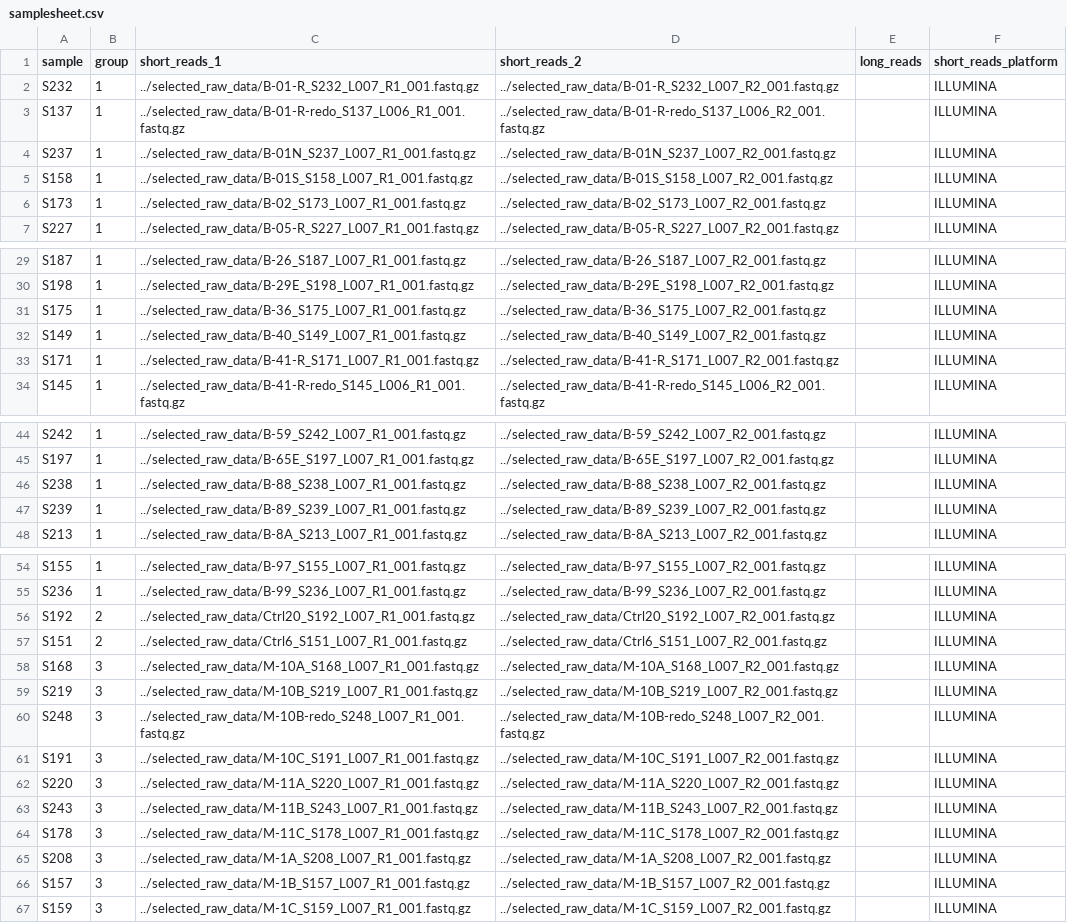
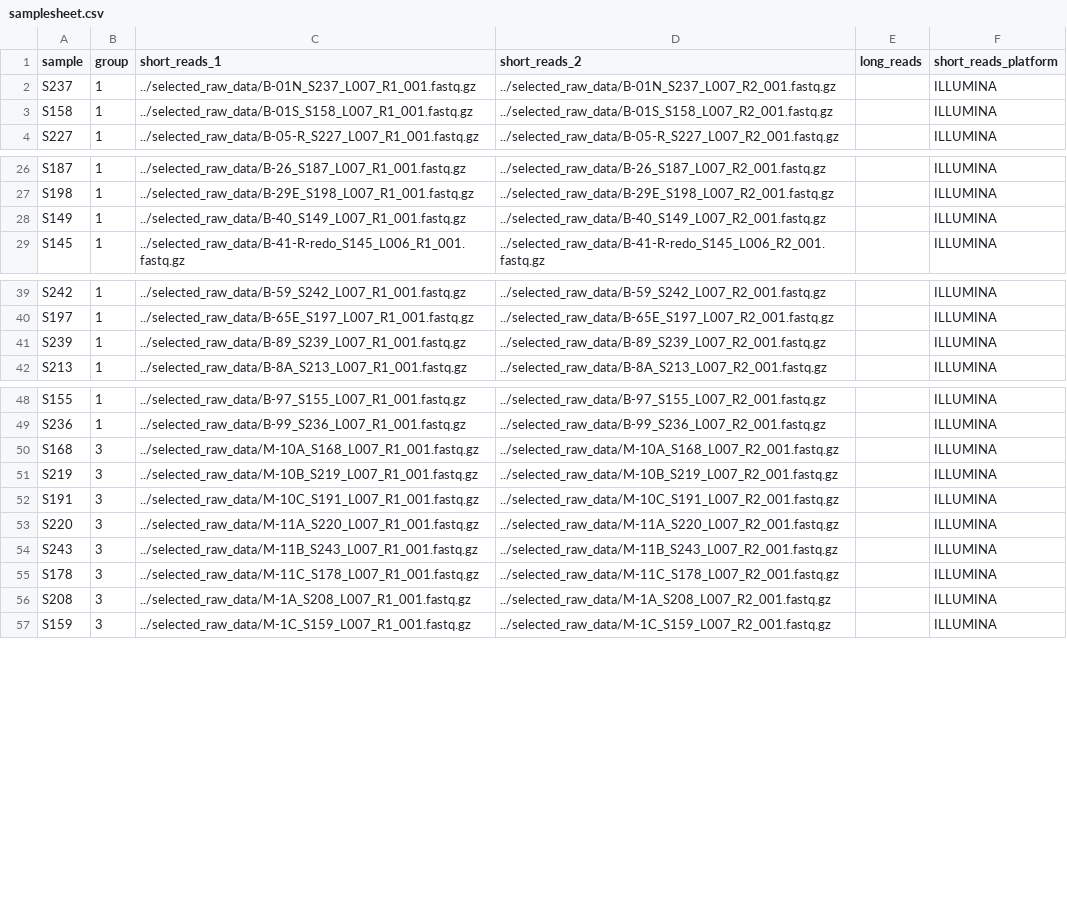
Before and after one commit to damianmicroeco/archbold_mag_assembly, a CSV file: metadata/samplesheet.csv, drawn as a sheet; only a part is shown, gaps mark what is left out; the diff covers the shown part only; the diff names each change by its address in the sheet, - before the commit and + after, or states it on an @@ line.

Commit message:
Fix: Removing samples with less than 1 GB in any raw fastq file. When running before, the pipeline failed when there were no contigs greater than or equal to 500 bp. Teresa and I think there is a sequencing depth issue in this dataset. 1GB was an arbitrary decision that we think should be sufficient for end-to-end processing. We can try repeating with smaller file sizes later.

```diff
--- a/metadata/samplesheet.csv
+++ b/metadata/samplesheet.csv
-row 2: S232 | 1 | ../selected_raw_data/B-01-R_S232_L007_R1_001.fastq.gz | ../selected_raw_data/B-01-R_S232_L007_R2_001.fastq.gz |  | ILLUMINA
-row 3: S137 | 1 | ../selected_raw_data/B-01-R-redo_S137_L006_R1_001.fastq.gz | ../selected_raw_data/B-01-R-redo_S137_L006_R2_001.fastq.gz |  | ILLUMINA
-row 6: S173 | 1 | ../selected_raw_data/B-02_S173_L007_R1_001.fastq.gz | ../selected_raw_data/B-02_S173_L007_R2_001.fastq.gz |  | ILLUMINA
-row 31: S175 | 1 | ../selected_raw_data/B-36_S175_L007_R1_001.fastq.gz | ../selected_raw_data/B-36_S175_L007_R2_001.fastq.gz |  | ILLUMINA
-row 33: S171 | 1 | ../selected_raw_data/B-41-R_S171_L007_R1_001.fastq.gz | ../selected_raw_data/B-41-R_S171_L007_R2_001.fastq.gz |  | ILLUMINA
-row 46: S238 | 1 | ../selected_raw_data/B-88_S238_L007_R1_001.fastq.gz | ../selected_raw_data/B-88_S238_L007_R2_001.fastq.gz |  | ILLUMINA
-row 56: S192 | 2 | ../selected_raw_data/Ctrl20_S192_L007_R1_001.fastq.gz | ../selected_raw_data/Ctrl20_S192_L007_R2_001.fastq.gz |  | ILLUMINA
-row 57: S151 | 2 | ../selected_raw_data/Ctrl6_S151_L007_R1_001.fastq.gz | ../selected_raw_data/Ctrl6_S151_L007_R2_001.fastq.gz |  | ILLUMINA
-row 60: S248 | 3 | ../selected_raw_data/M-10B-redo_S248_L007_R1_001.fastq.gz | ../selected_raw_data/M-10B-redo_S248_L007_R2_001.fastq.gz |  | ILLUMINA
-row 66: S157 | 3 | ../selected_raw_data/M-1B_S157_L007_R1_001.fastq.gz | ../selected_raw_data/M-1B_S157_L007_R2_001.fastq.gz |  | ILLUMINA
```
Also changed, not shown: 3 removed rows elsewhere in this file, 2 other files.
